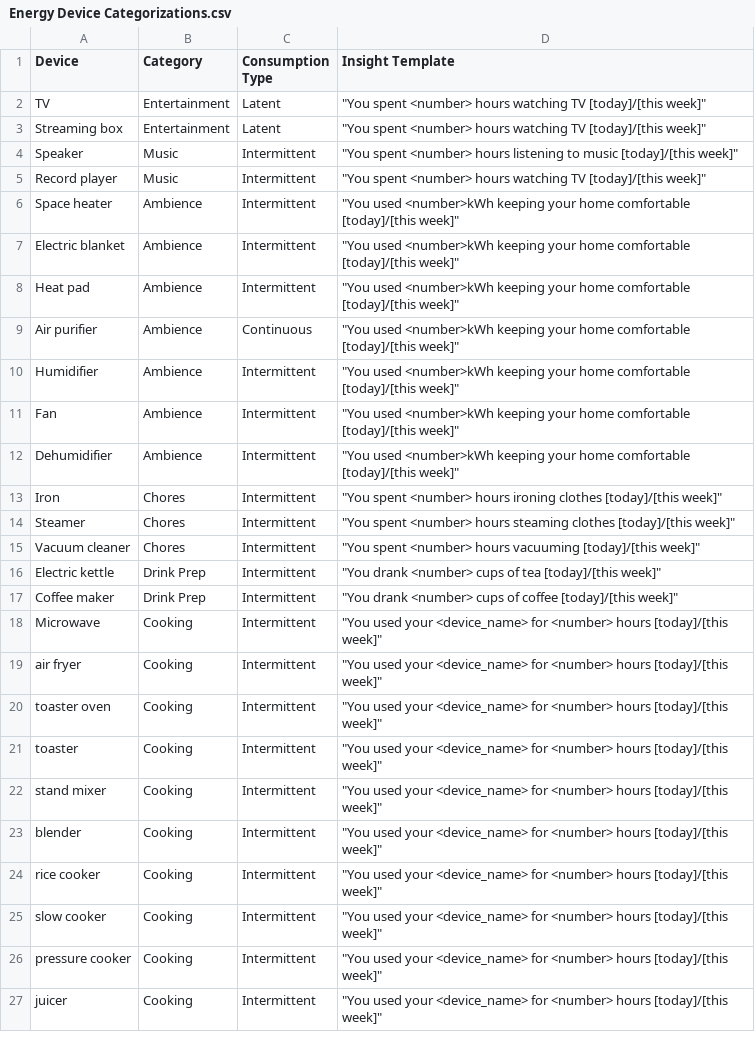
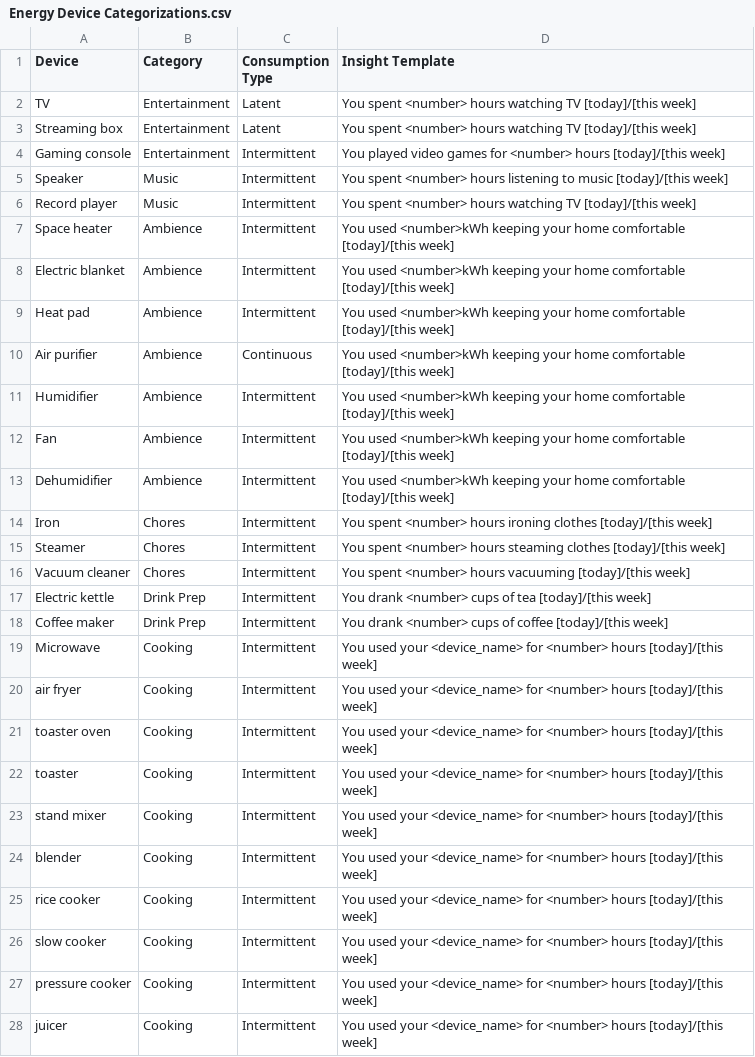
Before and after one commit to hughesgm8/energy-older-adults, a CSV file: src/services/Energy Device Categorizations.csv, drawn as a sheet; only a part is shown; the diff covers the shown part only.

Commit message:
minor change in insight template csv to remove quotations

```diff
--- a/src/services/Energy Device Categorizations.csv
+++ b/src/services/Energy Device Categorizations.csv
@@ -1,27 +1,28 @@
 Device,Category,Consumption Type,Insight Template
-TV,Entertainment,Latent,"""You spent <number> hours watching TV [today]/[this week]"""
-Streaming box,Entertainment,Latent,"""You spent <number> hours watching TV [today]/[this week]"""
-Speaker,Music,Intermittent,"""You spent <number> hours listening to music [today]/[this week]"""
-Record player,Music,Intermittent,"""You spent <number> hours watching TV [today]/[this week]"""
-Space heater,Ambience,Intermittent,"""You used <number>kWh keeping your home comfortable [today]/[this week]"""
-Electric blanket,Ambience,Intermittent,"""You used <number>kWh keeping your home comfortable [today]/[this week]"""
-Heat pad,Ambience,Intermittent,"""You used <number>kWh keeping your home comfortable [today]/[this week]"""
-Air purifier,Ambience,Continuous,"""You used <number>kWh keeping your home comfortable [today]/[this week]"""
-Humidifier,Ambience,Intermittent,"""You used <number>kWh keeping your home comfortable [today]/[this week]"""
-Fan,Ambience,Intermittent,"""You used <number>kWh keeping your home comfortable [today]/[this week]"""
-Dehumidifier,Ambience,Intermittent,"""You used <number>kWh keeping your home comfortable [today]/[this week]"""
-Iron,Chores,Intermittent,"""You spent <number> hours ironing clothes [today]/[this week]"""
-Steamer,Chores,Intermittent,"""You spent <number> hours steaming clothes [today]/[this week]"""
-Vacuum cleaner,Chores,Intermittent,"""You spent <number> hours vacuuming [today]/[this week]"""
-Electric kettle,Drink Prep,Intermittent,"""You drank <number> cups of tea [today]/[this week]"""
-Coffee maker,Drink Prep,Intermittent,"""You drank <number> cups of coffee [today]/[this week]"""
-Microwave,Cooking,Intermittent,"""You used your <device_name> for <number> hours [today]/[this week]"""
-air fryer,Cooking,Intermittent,"""You used your <device_name> for <number> hours [today]/[this week]"""
-toaster oven,Cooking,Intermittent,"""You used your <device_name> for <number> hours [today]/[this week]"""
-toaster,Cooking,Intermittent,"""You used your <device_name> for <number> hours [today]/[this week]"""
-stand mixer,Cooking,Intermittent,"""You used your <device_name> for <number> hours [today]/[this week]"""
-blender,Cooking,Intermittent,"""You used your <device_name> for <number> hours [today]/[this week]"""
-rice cooker,Cooking,Intermittent,"""You used your <device_name> for <number> hours [today]/[this week]"""
-slow cooker,Cooking,Intermittent,"""You used your <device_name> for <number> hours [today]/[this week]"""
-pressure cooker,Cooking,Intermittent,"""You used your <device_name> for <number> hours [today]/[this week]"""
-juicer,Cooking,Intermittent,"""You used your <device_name> for <number> hours [today]/[this week]"""
+TV,Entertainment,Latent,You spent <number> hours watching TV [today]/[this week]
+Streaming box,Entertainment,Latent,You spent <number> hours watching TV [today]/[this week]
+Gaming console,Entertainment,Intermittent,You played video games for <number> hours [today]/[this week]
+Speaker,Music,Intermittent,You spent <number> hours listening to music [today]/[this week]
+Record player,Music,Intermittent,You spent <number> hours watching TV [today]/[this week]
+Space heater,Ambience,Intermittent,You used <number>kWh keeping your home comfortable [today]/[this week]
+Electric blanket,Ambience,Intermittent,You used <number>kWh keeping your home comfortable [today]/[this week]
+Heat pad,Ambience,Intermittent,You used <number>kWh keeping your home comfortable [today]/[this week]
+Air purifier,Ambience,Continuous,You used <number>kWh keeping your home comfortable [today]/[this week]
+Humidifier,Ambience,Intermittent,You used <number>kWh keeping your home comfortable [today]/[this week]
+Fan,Ambience,Intermittent,You used <number>kWh keeping your home comfortable [today]/[this week]
+Dehumidifier,Ambience,Intermittent,You used <number>kWh keeping your home comfortable [today]/[this week]
+Iron,Chores,Intermittent,You spent <number> hours ironing clothes [today]/[this week]
+Steamer,Chores,Intermittent,You spent <number> hours steaming clothes [today]/[this week]
+Vacuum cleaner,Chores,Intermittent,You spent <number> hours vacuuming [today]/[this week]
+Electric kettle,Drink Prep,Intermittent,You drank <number> cups of tea [today]/[this week]
+Coffee maker,Drink Prep,Intermittent,You drank <number> cups of coffee [today]/[this week]
+Microwave,Cooking,Intermittent,You used your <device_name> for <number> hours [today]/[this week]
+air fryer,Cooking,Intermittent,You used your <device_name> for <number> hours [today]/[this week]
+toaster oven,Cooking,Intermittent,You used your <device_name> for <number> hours [today]/[this week]
+toaster,Cooking,Intermittent,You used your <device_name> for <number> hours [today]/[this week]
+stand mixer,Cooking,Intermittent,You used your <device_name> for <number> hours [today]/[this week]
+blender,Cooking,Intermittent,You used your <device_name> for <number> hours [today]/[this week]
+rice cooker,Cooking,Intermittent,You used your <device_name> for <number> hours [today]/[this week]
+slow cooker,Cooking,Intermittent,You used your <device_name> for <number> hours [today]/[this week]
+pressure cooker,Cooking,Intermittent,You used your <device_name> for <number> hours [today]/[this week]
+juicer,Cooking,Intermittent,You used your <device_name> for <number> hours [today]/[this week]
```
Also changed, not shown: 6 edited cells elsewhere in this file.
